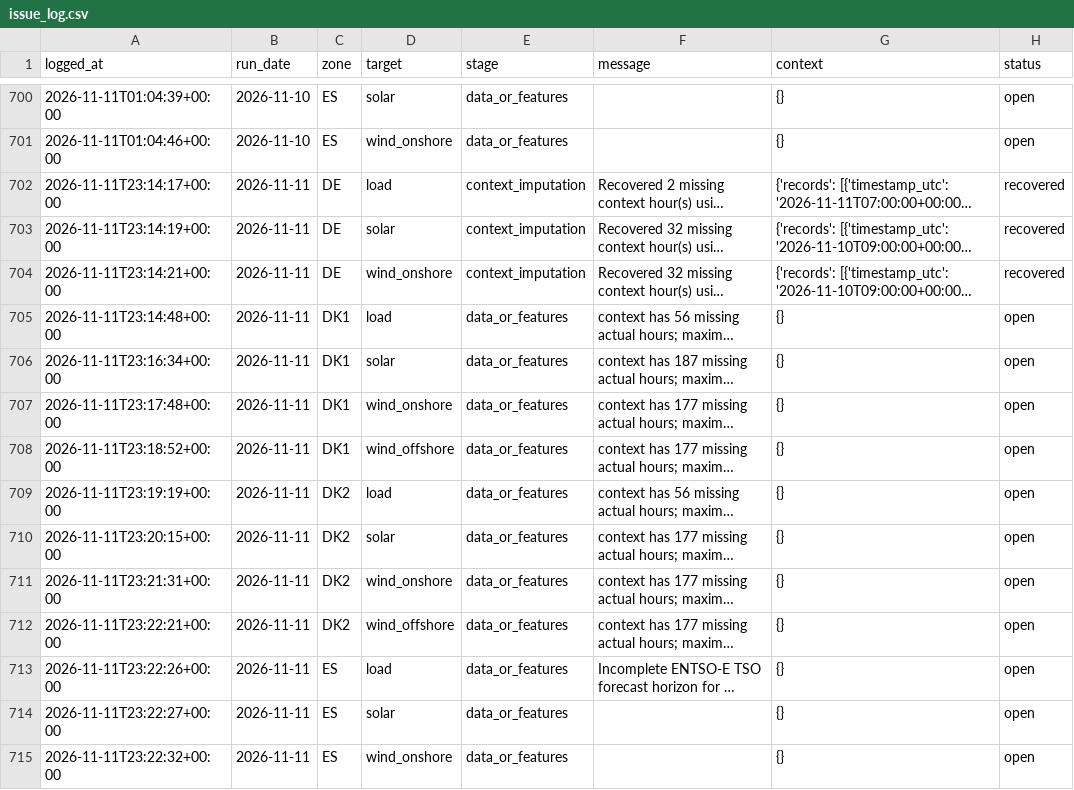
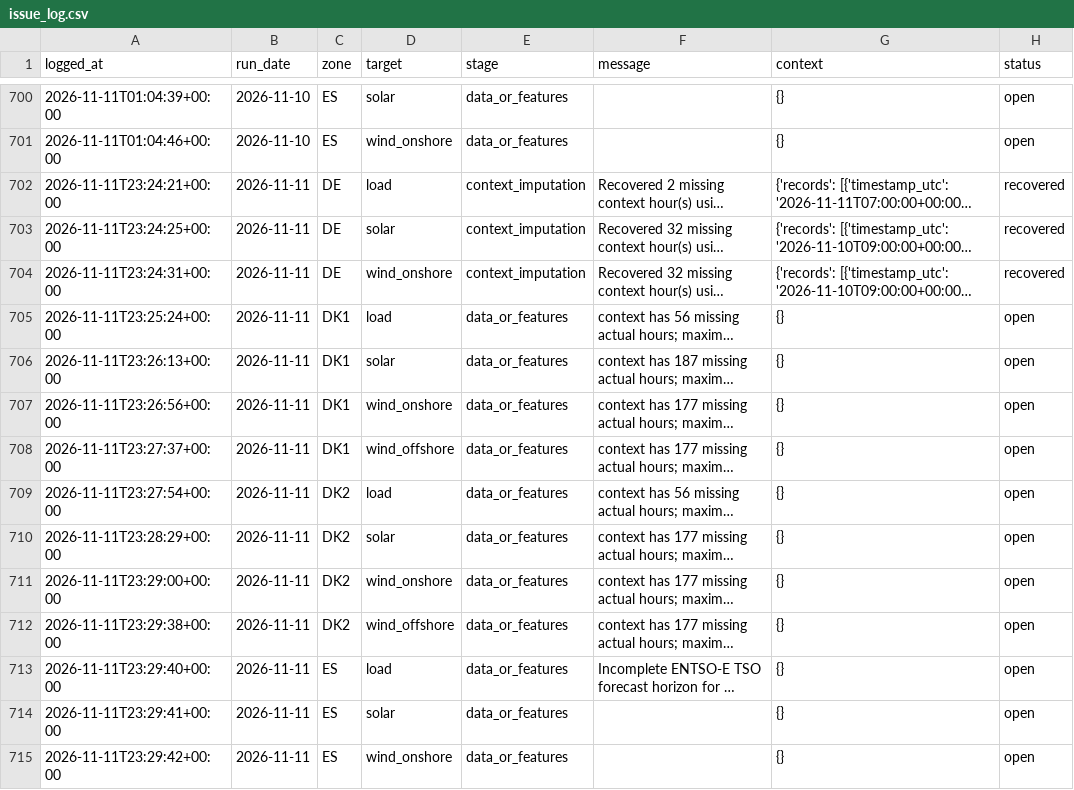
Before and after one commit to XiaoyuJIN97/tp-plus-plus-real-time-forecasting-dashboard, a CSV file: data/issues/issue_log.csv, drawn as a sheet; only a part is shown, gaps mark what is left out; long unchanged cells end in …; the diff names each change by its address in the sheet, - before the commit and + after, or states it on an @@ line.

```diff
--- a/data/issues/issue_log.csv
+++ b/data/issues/issue_log.csv
-A702 (logged_at): 2026-11-11T23:14:17+00:00
+A702 (logged_at): 2026-11-11T23:24:21+00:00
-A703 (logged_at): 2026-11-11T23:14:19+00:00
+A703 (logged_at): 2026-11-11T23:24:25+00:00
-A704 (logged_at): 2026-11-11T23:14:21+00:00
+A704 (logged_at): 2026-11-11T23:24:31+00:00
-A705 (logged_at): 2026-11-11T23:14:48+00:00
+A705 (logged_at): 2026-11-11T23:25:24+00:00
-A706 (logged_at): 2026-11-11T23:16:34+00:00
+A706 (logged_at): 2026-11-11T23:26:13+00:00
-A707 (logged_at): 2026-11-11T23:17:48+00:00
+A707 (logged_at): 2026-11-11T23:26:56+00:00
-A708 (logged_at): 2026-11-11T23:18:52+00:00
+A708 (logged_at): 2026-11-11T23:27:37+00:00
-A709 (logged_at): 2026-11-11T23:19:19+00:00
+A709 (logged_at): 2026-11-11T23:27:54+00:00
-A710 (logged_at): 2026-11-11T23:20:15+00:00
+A710 (logged_at): 2026-11-11T23:28:29+00:00
-A711 (logged_at): 2026-11-11T23:21:31+00:00
+A711 (logged_at): 2026-11-11T23:29:00+00:00
-A712 (logged_at): 2026-11-11T23:22:21+00:00
+A712 (logged_at): 2026-11-11T23:29:38+00:00
-A713 (logged_at): 2026-11-11T23:22:26+00:00
+A713 (logged_at): 2026-11-11T23:29:40+00:00
-A714 (logged_at): 2026-11-11T23:22:27+00:00
+A714 (logged_at): 2026-11-11T23:29:41+00:00
-A715 (logged_at): 2026-11-11T23:22:32+00:00
+A715 (logged_at): 2026-11-11T23:29:42+00:00
```
Also changed, not shown: data/backfill/backfill_2026-11-11_2026-11-11.csv, data/backfill/backfill_latest.csv, 1 other file.
